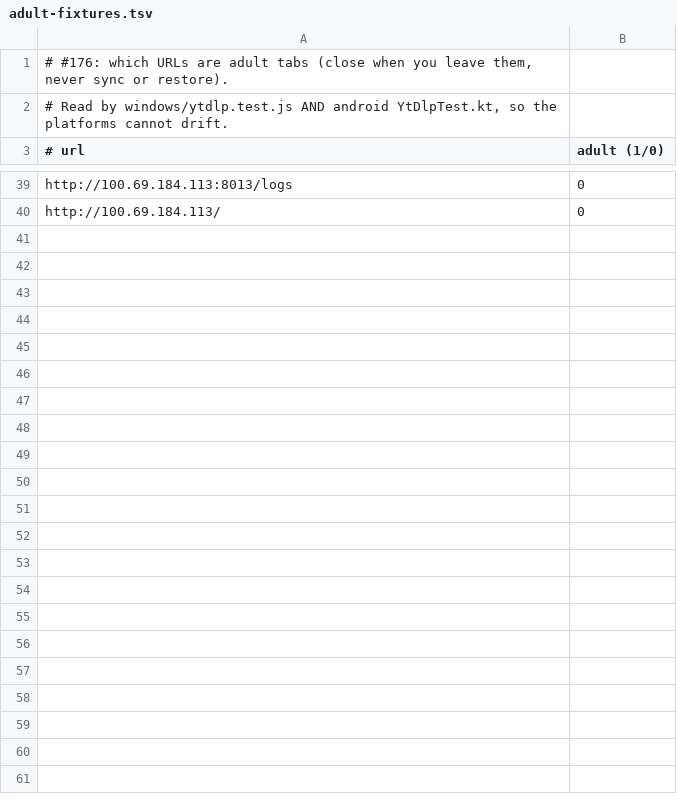
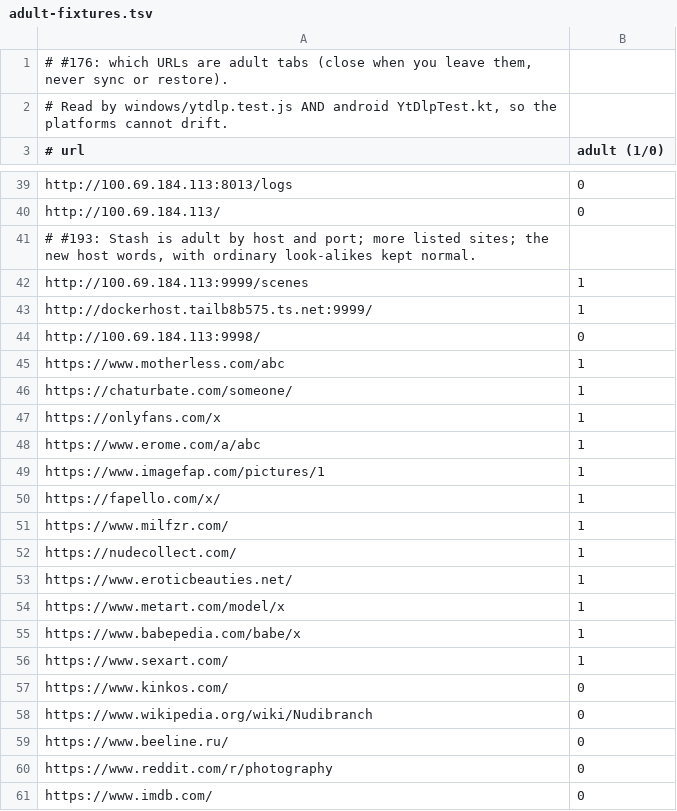
Before and after one commit to bmbell23/WebForge, a TSV file: shared/adult-fixtures.tsv, drawn as a sheet; only a part is shown, gaps mark what is left out; the diff names each change by its address in the sheet, - before the commit and + after, or states it on an @@ line.

Commit message:
#193: Stash (:9999) is an adult tab; ~50 more adult sites and five safe host words; the address bar lets go of an adult address once its tab closes (Android: after the sweep and on resume; Windows: url-reset after the sweep) (#194)
Willow: "Wrong turn corrected. Next idea half-sketched."

Co-authored-by: Willow <willow@agent-bus.local>

```diff
--- a/shared/adult-fixtures.tsv
+++ b/shared/adult-fixtures.tsv
+row 41: # #193: Stash is adult by host and port; more listed sites; the new host words, with ordinary look-alikes kept normal.
+row 42: http://100.69.184.113:9999/scenes | 1
+row 43: http://dockerhost.tailb8b575.ts.net:9999/ | 1
+row 44: http://100.69.184.113:9998/ | 0
+row 45: https://www.motherless.com/abc | 1
+row 46: https://chaturbate.com/someone/ | 1
+row 47: https://onlyfans.com/x | 1
+row 48: https://www.erome.com/a/abc | 1
+row 49: https://www.imagefap.com/pictures/1 | 1
+row 50: https://fapello.com/x/ | 1
+row 51: https://www.milfzr.com/ | 1
+row 52: https://nudecollect.com/ | 1
+row 53: https://www.eroticbeauties.net/ | 1
+row 54: https://www.metart.com/model/x | 1
+row 55: https://www.babepedia.com/babe/x | 1
+row 56: https://www.sexart.com/ | 1
+row 57: https://www.kinkos.com/ | 0
+row 58: https://www.wikipedia.org/wiki/Nudibranch | 0
+row 59: https://www.beeline.ru/ | 0
+row 60: https://www.reddit.com/r/photography | 0
+row 61: https://www.imdb.com/ | 0
```
Also changed, not shown: 5 other files.
